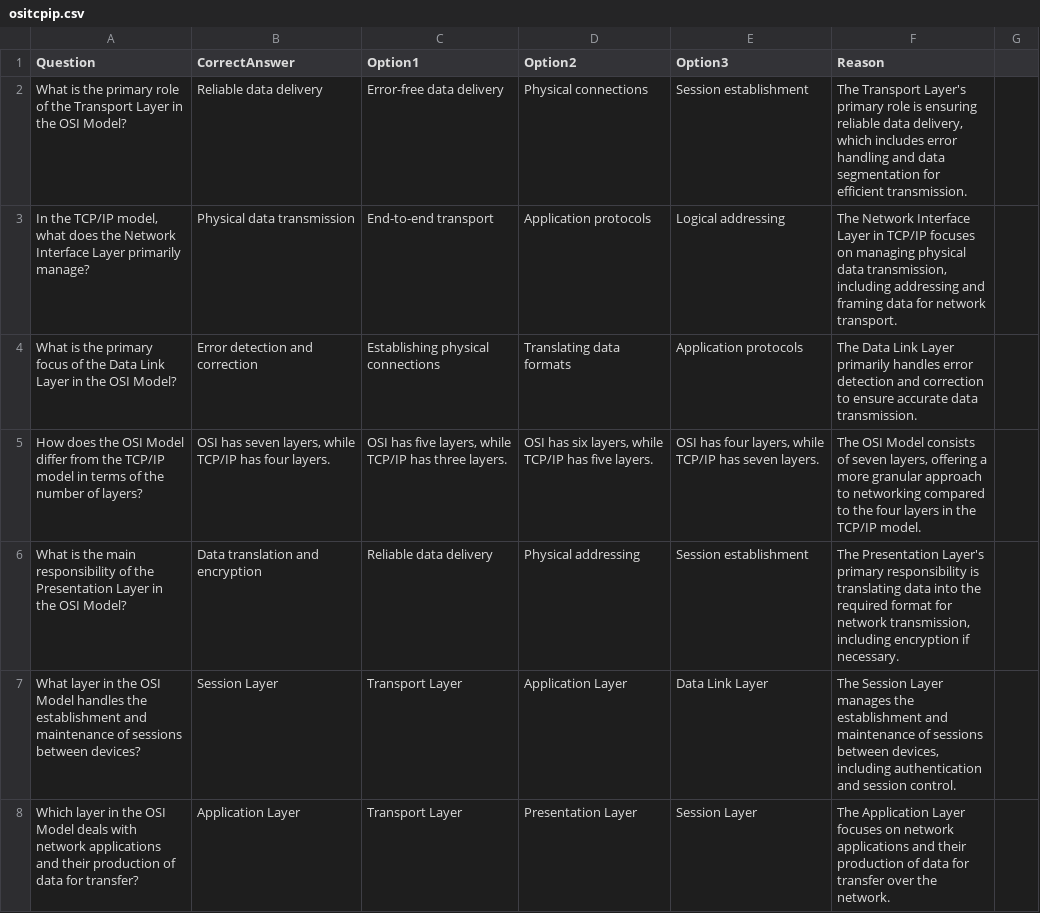
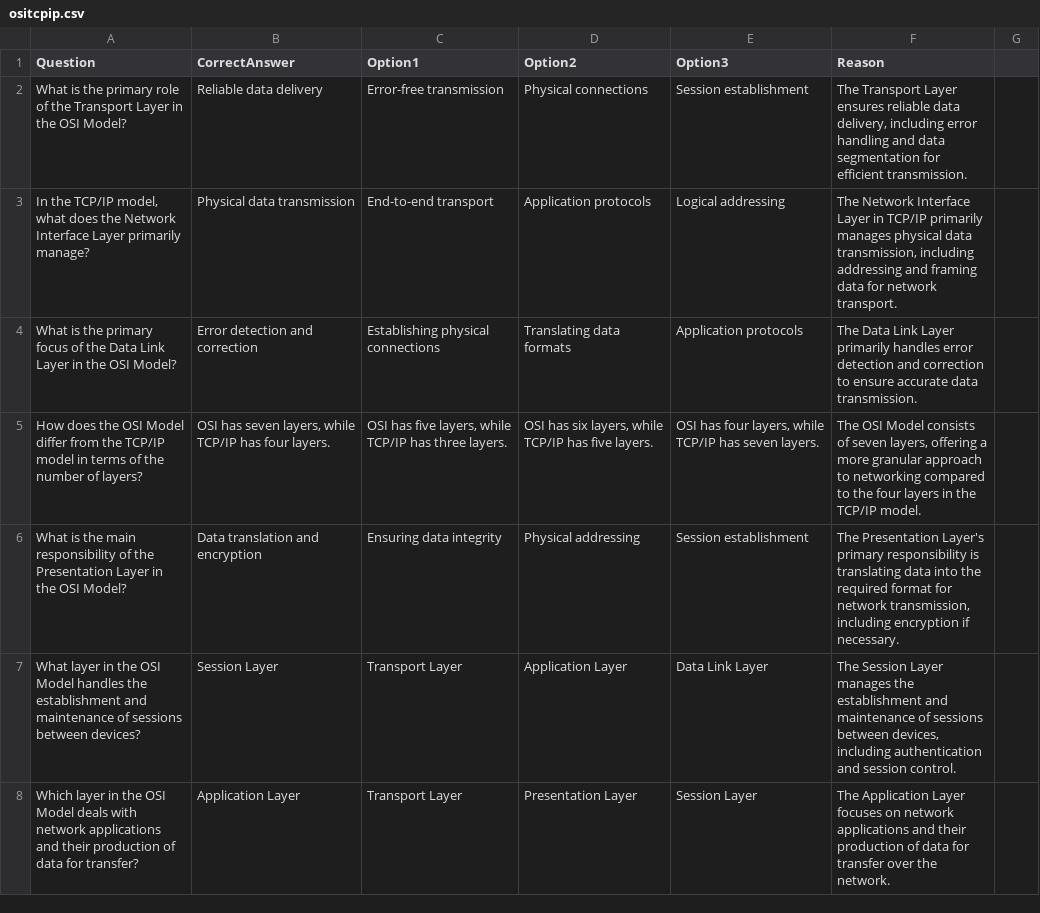
Before and after one commit to cbn8/cbn8.github.io, a CSV file: quiz/data/ositcpip.csv, drawn as a sheet; only a part is shown; the diff covers the shown part only.

```diff
--- a/quiz/data/ositcpip.csv
+++ b/quiz/data/ositcpip.csv
@@ -1,3 +1,3 @@
 Question,CorrectAnswer,Option1,Option2,Option3,Reason
-What is the primary role of the Transport Layer in the OSI Model?,Reliable data delivery,Error-free data delivery,Physical connections,Session establishment,"The Transport Layer's primary role is ensuring reliable data delivery, which includes error handling and data segmentation for efficient transmission."
-"In the TCP/IP model, what does the Network Interface Layer primarily manage?",Physical data transmission,End-to-end transport,Application protocols,Logical addressing,"The Network Interface Layer in TCP/IP focuses on managing physical data transmission, including addressing and framing data for network transport."
+What is the primary role of the Transport Layer in the OSI Model?,Reliable data delivery,Error-free transmission,Physical connections,Session establishment,"The Transport Layer ensures reliable data delivery, including error handling and data segmentation for efficient transmission."
+"In the TCP/IP model, what does the Network Interface Layer primarily manage?",Physical data transmission,End-to-end transport,Application protocols,Logical addressing,"The Network Interface Layer in TCP/IP primarily manages physical data transmission, including addressing and framing data for network transport."
@@ -5,3 +5,3 @@ What is the primary focus of the Data Link Layer in the OSI Model?,Error detecti
 How does the OSI Model differ from the TCP/IP model in terms of the number of layers?,"OSI has seven layers, while TCP/IP has four layers.","OSI has five layers, while TCP/IP has three layers.","OSI has six layers, while TCP/IP has five layers.","OSI has four layers, while TCP/IP has seven layers.","The OSI Model consists of seven layers, offering a more granular approach to networking compared to the four layers in the TCP/IP model."
-What is the main responsibility of the Presentation Layer in the OSI Model?,Data translation and encryption,Reliable data delivery,Physical addressing,Session establishment,"The Presentation Layer's primary responsibility is translating data into the required format for network transmission, including encryption if necessary."
+What is the main responsibility of the Presentation Layer in the OSI Model?,Data translation and encryption,Ensuring data integrity,Physical addressing,Session establishment,"The Presentation Layer's primary responsibility is translating data into the required format for network transmission, including encryption if necessary."
 What layer in the OSI Model handles the establishment and maintenance of sessions between devices?,Session Layer,Transport Layer,Application Layer,Data Link Layer,"The Session Layer manages the establishment and maintenance of sessions between devices, including authentication and session control."
```
Also changed, not shown: 14 added rows and 7 edited cells elsewhere in this file, 4 other files.
